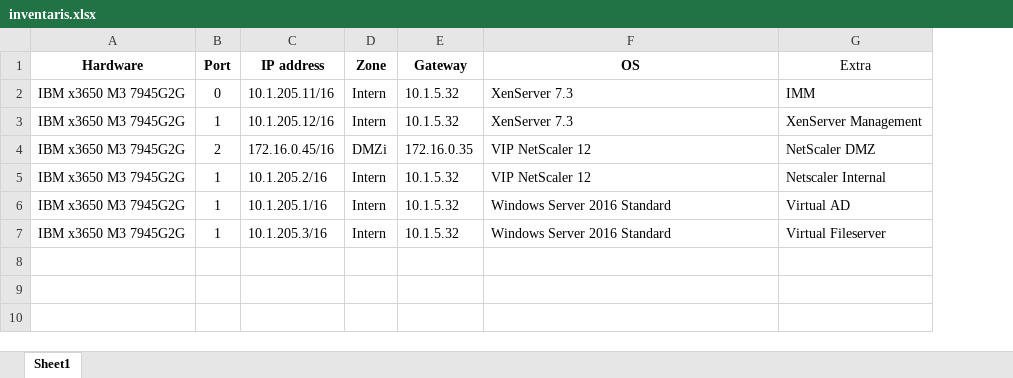
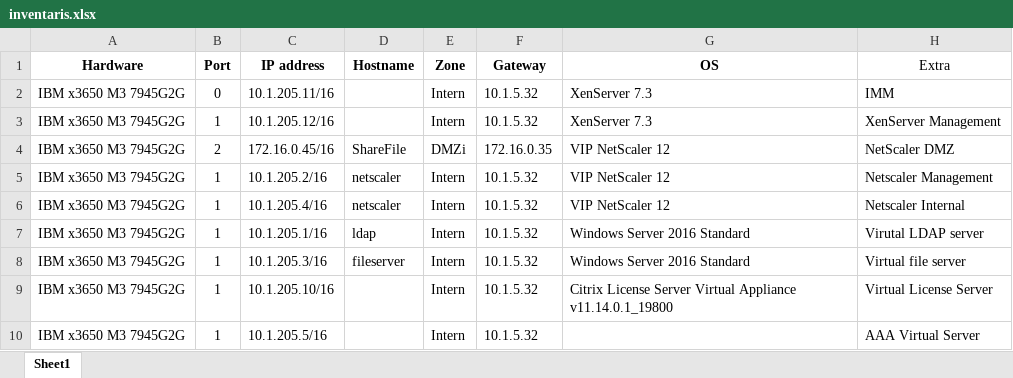
Before and after one commit to maximdelaet/Stage_en_BP_2018, an Excel workbook: documentatie/gegevens/inventaris.xlsx, sheet Sheet1, drawn as a sheet; values as stored, in another font and other column widths than the file's, no borders; addresses are those after the commit; the diff names each change by its address in the sheet, - before the commit and + after, or states it on an @@ line.

Commit message:
+inventaris, +bp titel, extra screens

```diff
--- a/documentatie/gegevens/inventaris.xlsx (sheet Sheet1)
+++ b/documentatie/gegevens/inventaris.xlsx (sheet Sheet1)
+column D (Hostname), rows 4-5: ShareFile | netscaler; rows 7-8: ldap | fileserver
-H5 (Extra): Netscaler Internal
+H5 (Extra): Netscaler Management
+row 6: IBM x3650 M3 7945G2G | 1 | 10.1.205.4/16 | netscaler | Intern | 10.1.5.32 | VIP NetScaler 12 | Netscaler Internal
-H7 (Extra): Virtual AD
+H7 (Extra): Virutal LDAP server
-H8 (Extra): Virtual Fileserver
+H8 (Extra): Virtual file server
+row 9: IBM x3650 M3 7945G2G | 1 | 10.1.205.10/16 |  | Intern | 10.1.5.32 | Citrix License Server Virtual Appliance v11.14.0.1_19800 | Virtual License Server
+row 10: IBM x3650 M3 7945G2G | 1 | 10.1.205.5/16 |  | Intern | 10.1.5.32 |  | AAA Virtual Server
```
Also changed, not shown: 7 other files.
